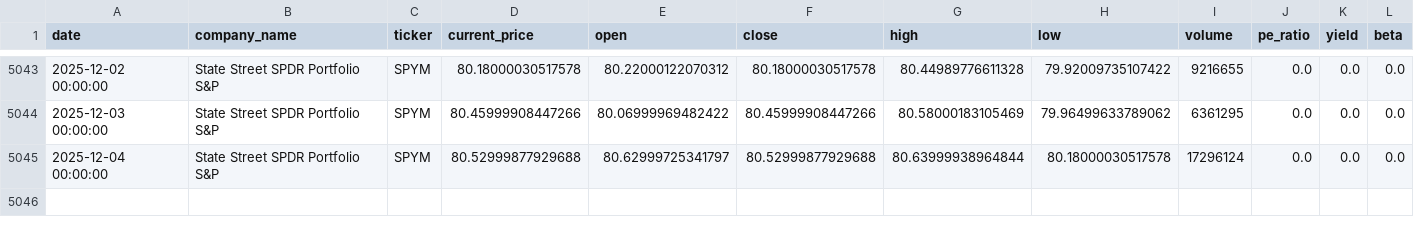
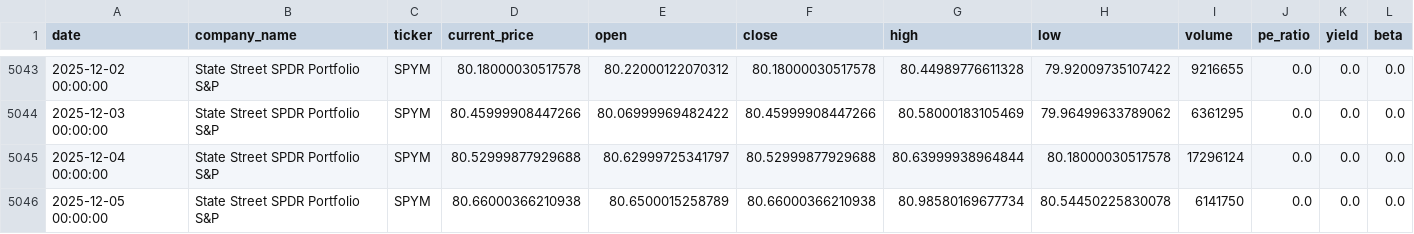
Before and after one commit to nthPerson/FEURCast, a CSV file: data/SPLG_history_full.csv, drawn as a sheet; only a part is shown, gaps mark what is left out; the diff names each change by its address in the sheet, - before the commit and + after, or states it on an @@ line.

```diff
--- a/data/SPLG_history_full.csv
+++ b/data/SPLG_history_full.csv
+row 5046: 2025-12-05 00:00:00 | State Street SPDR Portfolio S&P | SPYM | 80.66000366210938 | 80.6500015258789 | 80.66000366210938 | 80.98580169677734 | 80.54450225830078 | 6141750 | 0.0 | 0.0 | 0.0
```
Also changed, not shown: 8 other files.
